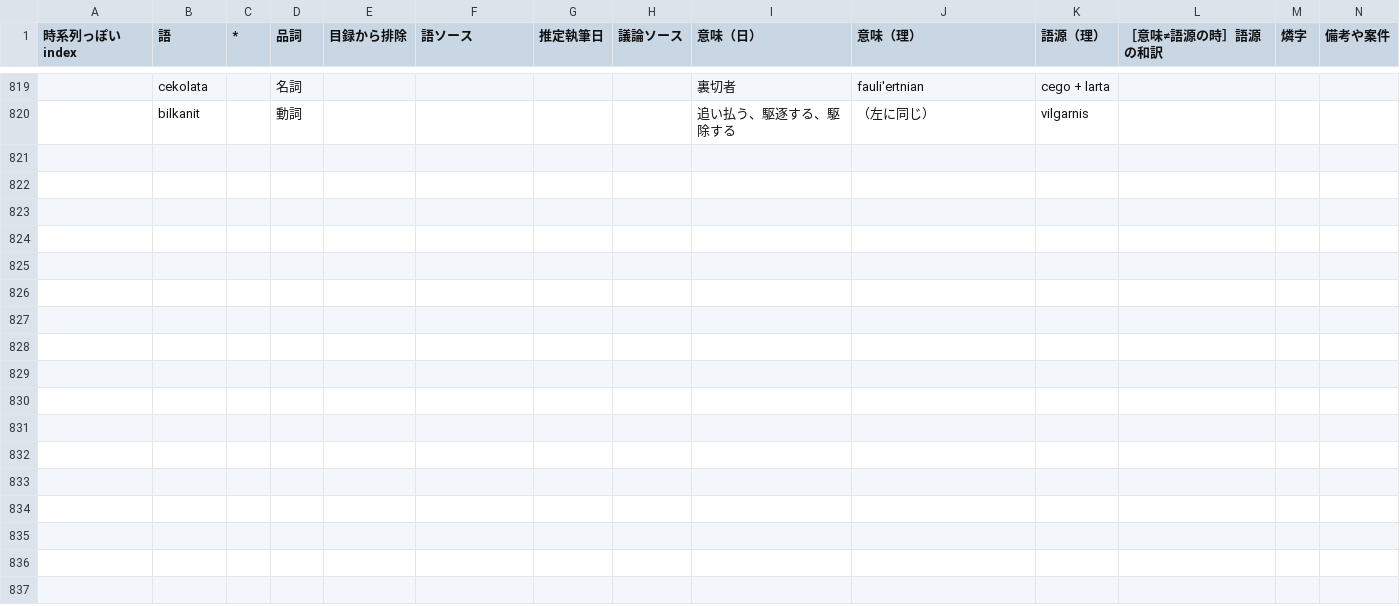
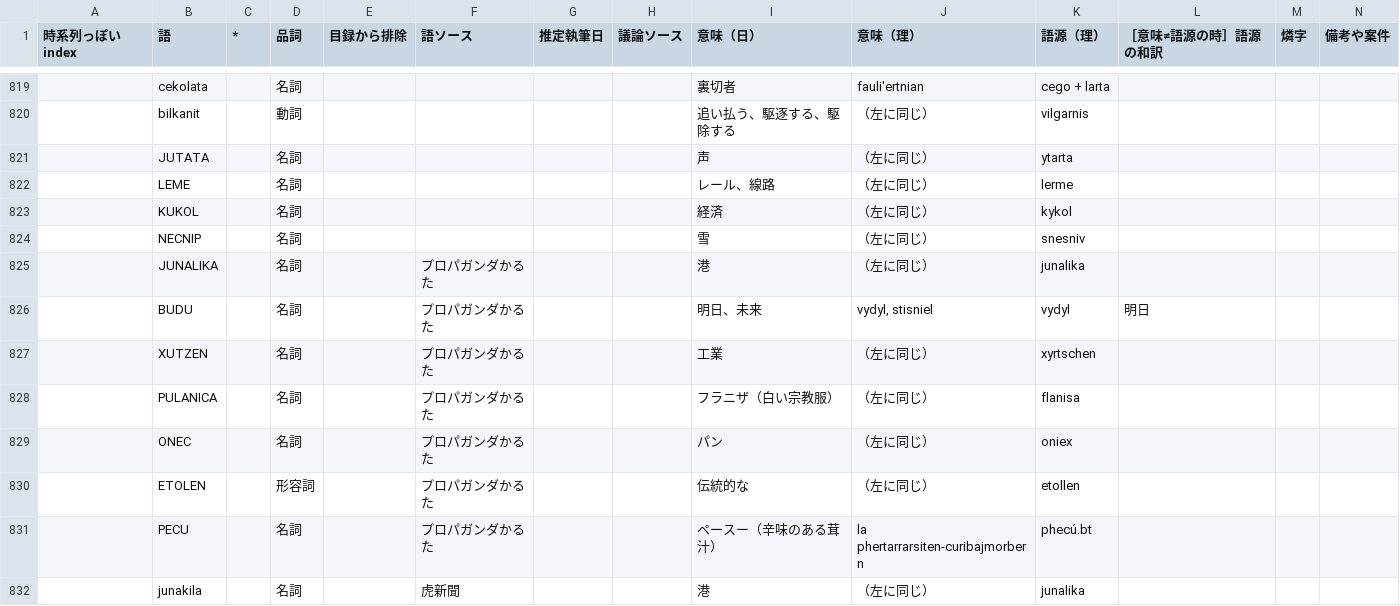
Before and after one commit to sozysozbot/pmcp_corpus, a TSV file: preprocess/words.tsv, drawn as a sheet; only a part is shown, gaps mark what is left out; the diff names each change by its address in the sheet, - before the commit and + after, or states it on an @@ line.

Commit message:
[sync] プロパガンダかるた由来の名詞追加

```diff
--- a/preprocess/words.tsv
+++ b/preprocess/words.tsv
+row 821:  | JUTATA |  | 名詞 |  |  |  |  | 声 | （左に同じ） | ytarta
+row 822:  | LEME |  | 名詞 |  |  |  |  | レール、線路 | （左に同じ） | lerme
+row 823:  | KUKOL |  | 名詞 |  |  |  |  | 経済 | （左に同じ） | kykol
+row 824:  | NECNIP |  | 名詞 |  |  |  |  | 雪 | （左に同じ） | snesniv
+row 825:  | JUNALIKA |  | 名詞 |  | プロパガンダかるた |  |  | 港 | （左に同じ） | junalika
+row 826:  | BUDU |  | 名詞 |  | プロパガンダかるた |  |  | 明日、未来 | vydyl, stisniel | vydyl | 明日
+row 827:  | XUTZEN |  | 名詞 |  | プロパガンダかるた |  |  | 工業 | （左に同じ） | xyrtschen
+row 828:  | PULANICA |  | 名詞 |  | プロパガンダかるた |  |  | フラニザ（白い宗教服） | （左に同じ） | flanisa
+row 829:  | ONEC |  | 名詞 |  | プロパガンダかるた |  |  | パン | （左に同じ） | oniex
+row 830:  | ETOLEN |  | 形容詞 |  | プロパガンダかるた |  |  | 伝統的な | （左に同じ） | etollen
+row 831:  | PECU |  | 名詞 |  | プロパガンダかるた |  |  | ペースー（辛味のある茸汁） | la phertarrarsiten-curibajmorbern | phecú.bt
+row 832:  | junakila |  | 名詞 |  | 虎新聞 |  |  | 港 | （左に同じ） | junalika
```
Also changed, not shown: 5 other files.
